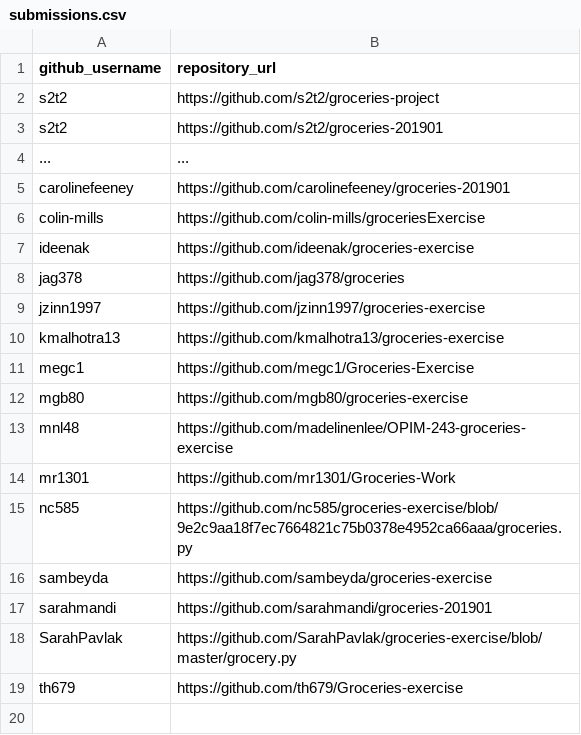
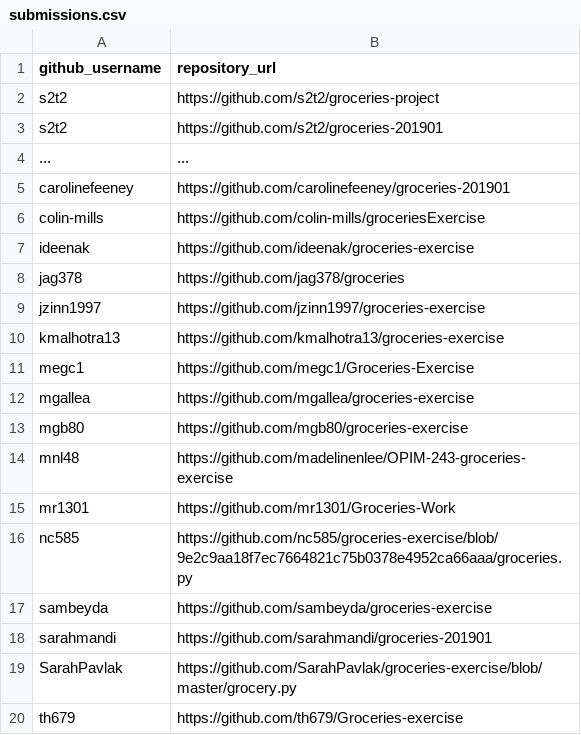
Before and after one commit to prof-rossetti/georgetown-opim-243-201901, a CSV file: exercises/groceries/submissions.csv, drawn as a sheet; the diff names each change by its address in the sheet, - before the commit and + after, or states it on an @@ line.

Commit message:
Update submissions.csv (#32)
* Update submissions.csv

* Update submissions.csv

```diff
--- a/exercises/groceries/submissions.csv
+++ b/exercises/groceries/submissions.csv
+row 12: mgallea | https://github.com/mgallea/groceries-exercise
```
